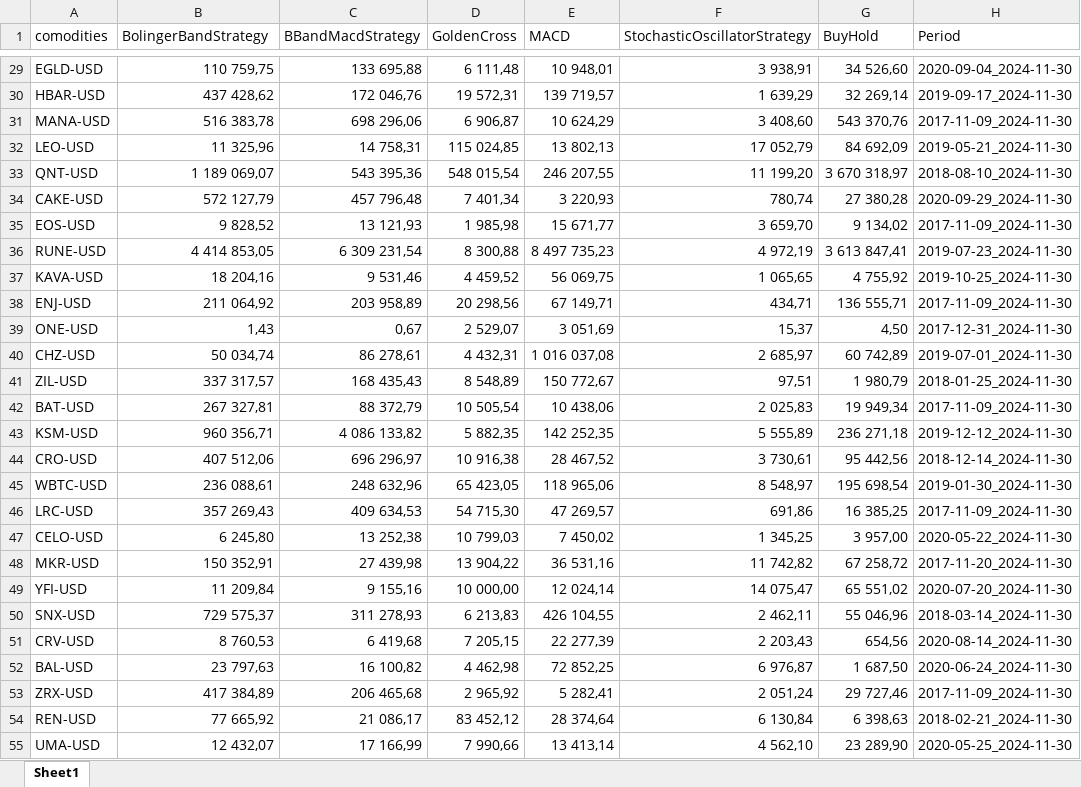
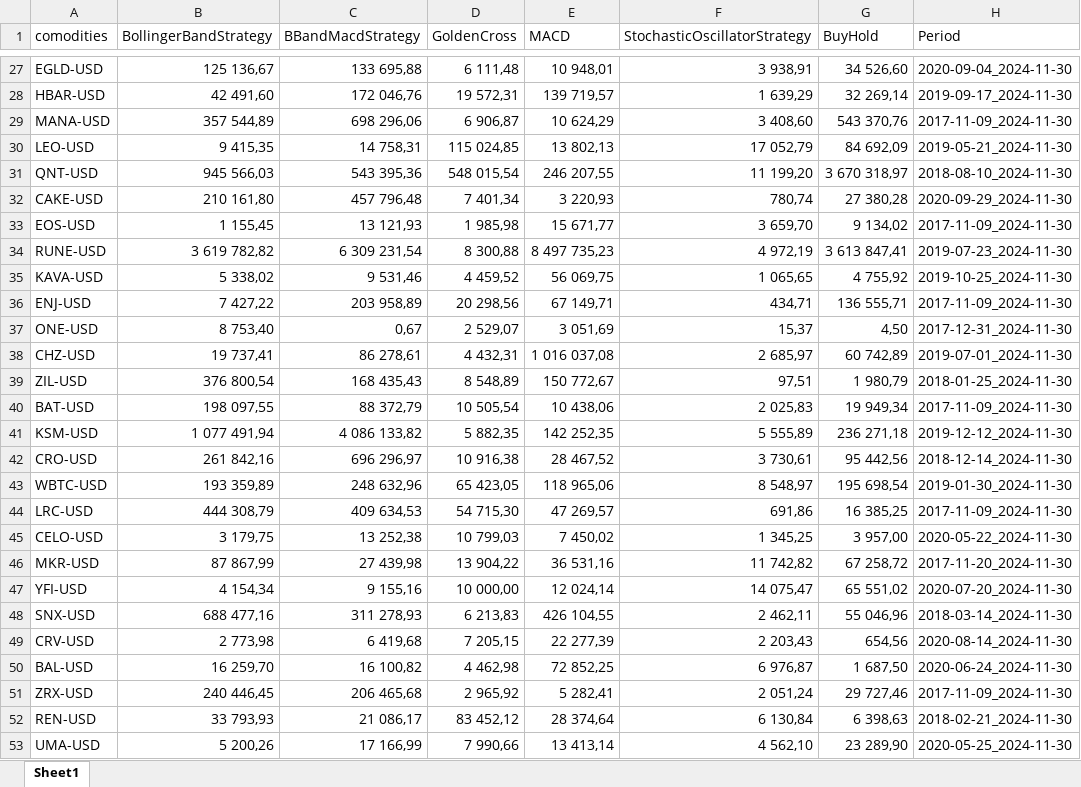
Before and after one commit to 159BorisJ/Trading-bot-with-Streamlit-app-, an Excel workbook: final_results_cryptos.xlsx, sheet Sheet1, drawn as a sheet; only a part is shown, gaps mark what is left out; values as stored, in another font and other column widths than the file's, no cell formats; addresses are those after the commit; the diff covers the shown part only; the diff names each change by its address in the sheet, - before the commit and + after, or states it on an @@ line.

```diff
--- a/final_results_cryptos.xlsx (sheet Sheet1)
+++ b/final_results_cryptos.xlsx (sheet Sheet1)
-B1: BolingerBandStrategy
+B1: BollingerBandStrategy
-B27 (BollingerBandStrategy): 110 759,75
+B27 (BollingerBandStrategy): 125 136,67
-B28 (BollingerBandStrategy): 437 428,62
+B28 (BollingerBandStrategy): 42 491,60
-B29 (BollingerBandStrategy): 516 383,78
+B29 (BollingerBandStrategy): 357 544,89
-B30 (BollingerBandStrategy): 11 325,96
+B30 (BollingerBandStrategy): 9 415,35
-B31 (BollingerBandStrategy): 1 189 069,07
+B31 (BollingerBandStrategy): 945 566,03
-B32 (BollingerBandStrategy): 572 127,79
+B32 (BollingerBandStrategy): 210 161,80
-B33 (BollingerBandStrategy): 9 828,52
+B33 (BollingerBandStrategy): 1 155,45
-B34 (BollingerBandStrategy): 4 414 853,05
+B34 (BollingerBandStrategy): 3 619 782,82
-B35 (BollingerBandStrategy): 18 204,16
+B35 (BollingerBandStrategy): 5 338,02
-B36 (BollingerBandStrategy): 211 064,92
+B36 (BollingerBandStrategy): 7 427,22
-B37 (BollingerBandStrategy): 1,43
+B37 (BollingerBandStrategy): 8 753,40
-B38 (BollingerBandStrategy): 50 034,74
+B38 (BollingerBandStrategy): 19 737,41
-B39 (BollingerBandStrategy): 337 317,57
+B39 (BollingerBandStrategy): 376 800,54
-B40 (BollingerBandStrategy): 267 327,81
+B40 (BollingerBandStrategy): 198 097,55
-B41 (BollingerBandStrategy): 960 356,71
+B41 (BollingerBandStrategy): 1 077 491,94
-B42 (BollingerBandStrategy): 407 512,06
+B42 (BollingerBandStrategy): 261 842,16
-B43 (BollingerBandStrategy): 236 088,61
+B43 (BollingerBandStrategy): 193 359,89
-B44 (BollingerBandStrategy): 357 269,43
+B44 (BollingerBandStrategy): 444 308,79
-B45 (BollingerBandStrategy): 6 245,80
+B45 (BollingerBandStrategy): 3 179,75
-B46 (BollingerBandStrategy): 150 352,91
+B46 (BollingerBandStrategy): 87 867,99
-B47 (BollingerBandStrategy): 11 209,84
+B47 (BollingerBandStrategy): 4 154,34
-B48 (BollingerBandStrategy): 729 575,37
+B48 (BollingerBandStrategy): 688 477,16
-B49 (BollingerBandStrategy): 8 760,53
+B49 (BollingerBandStrategy): 2 773,98
-B50 (BollingerBandStrategy): 23 797,63
+B50 (BollingerBandStrategy): 16 259,70
-B51 (BollingerBandStrategy): 417 384,89
+B51 (BollingerBandStrategy): 240 446,45
-B52 (BollingerBandStrategy): 77 665,92
+B52 (BollingerBandStrategy): 33 793,93
-B53 (BollingerBandStrategy): 12 432,07
+B53 (BollingerBandStrategy): 5 200,26
```
Also changed, not shown: 2 added rows, 2 removed rows and 72 edited cells elsewhere in this sheet, cell formats, 10 other files.
